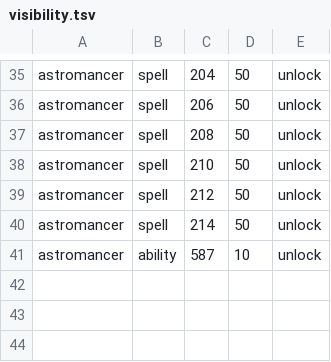
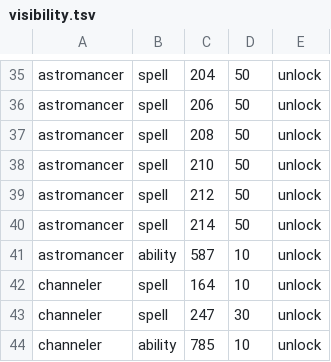
Before and after one commit to Infomatictek/overlordsxi-launcher, a TSV file: addons/ashita4/soulspire_soul_actions/data/visibility.tsv, drawn as a sheet; only a part is shown, gaps mark what is left out.

```diff
--- a/addons/ashita4/soulspire_soul_actions/data/visibility.tsv
+++ b/addons/ashita4/soulspire_soul_actions/data/visibility.tsv
@@ -41 +41,4 @@ astromancer	spell	214	50	unlock
 astromancer	ability	587	10	unlock
+channeler	spell	164	10	unlock
+channeler	spell	247	30	unlock
+channeler	ability	785	10	unlock
```
Also changed, not shown: addons/ashita4/soulspire_soul_actions/data/soul_actions.tsv, 2 other files.
